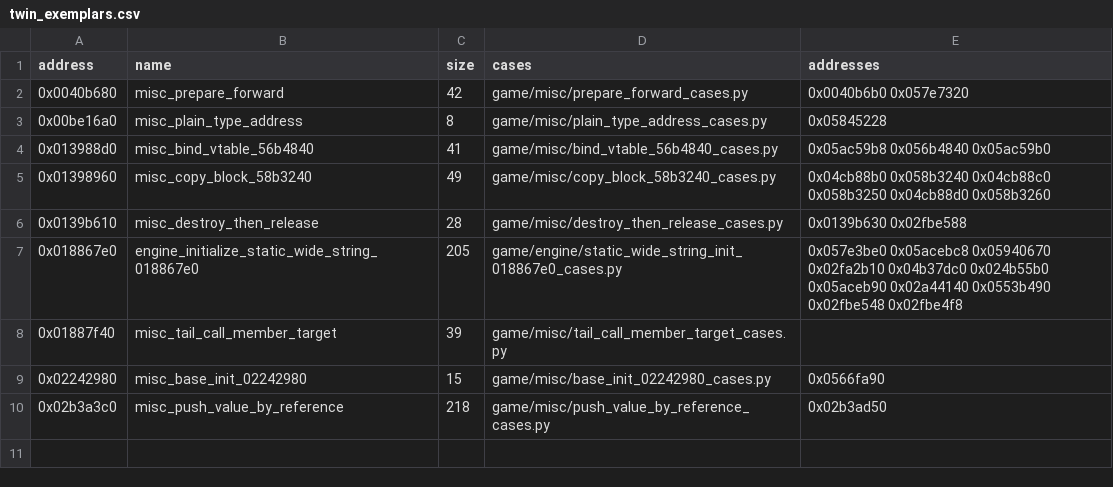
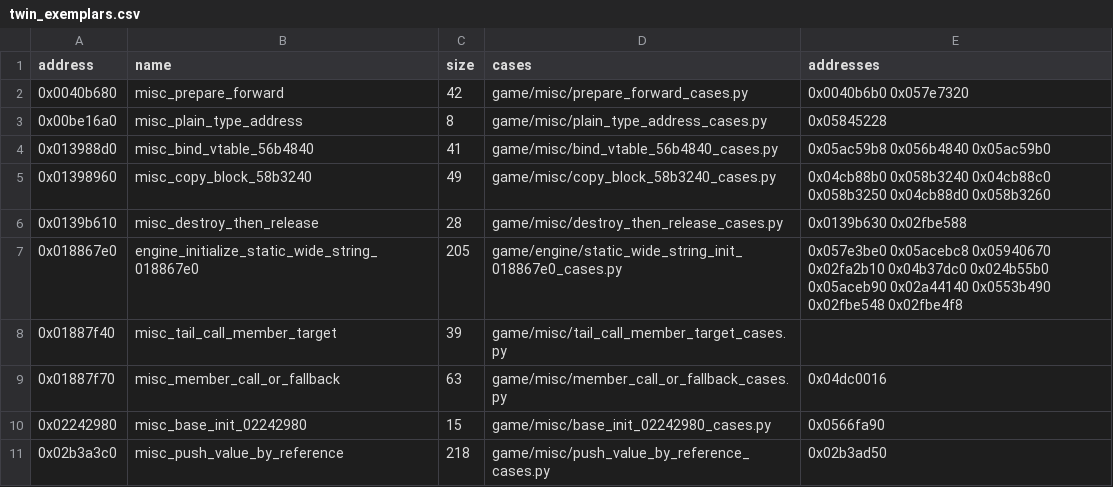
Before and after one commit to Jeffiest/Paleblood, a CSV file: game/auto/twin_exemplars.csv, drawn as a sheet.

```diff
--- a/game/auto/twin_exemplars.csv
+++ b/game/auto/twin_exemplars.csv
@@ -8,2 +8,3 @@ address,name,size,cases,addresses
 0x01887f40,misc_tail_call_member_target,39,game/misc/tail_call_member_target_cases.py,
+0x01887f70,misc_member_call_or_fallback,63,game/misc/member_call_or_fallback_cases.py,0x04dc0016
 0x02242980,misc_base_init_02242980,15,game/misc/base_init_02242980_cases.py,0x0566fa90
```
Also changed, not shown: 9 other files.
